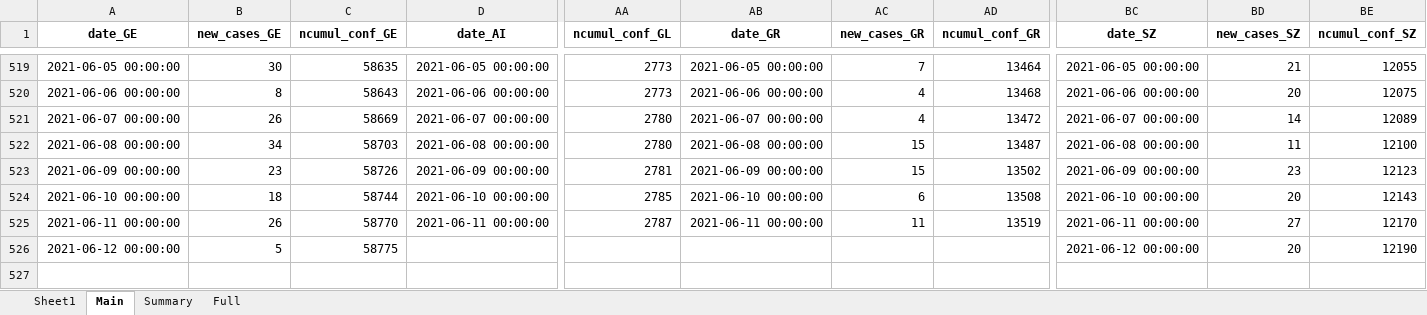
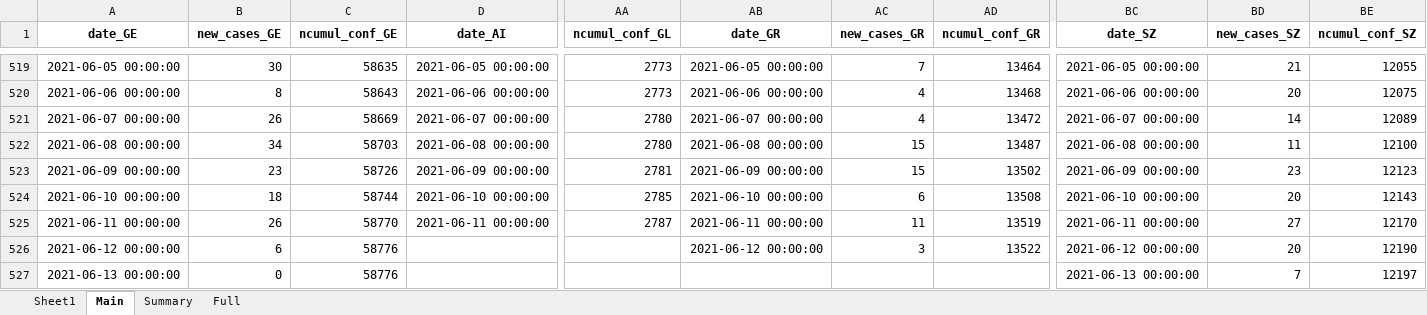
Before and after one commit to esolodko/p1_pub, an Excel workbook: xlsx_data/COVID19_Fallzahlen_CH.xlsx, sheet Main, drawn as a sheet; only a part is shown, gaps mark what is left out; values as stored, in another font and other column widths than the file's, no borders; rows hold the shown columns only; the diff names each change by its address in the sheet, - before the commit and + after, or states it on an @@ line.

Commit message:
update_CH

```diff
--- a/xlsx_data/COVID19_Fallzahlen_CH.xlsx (sheet Main)
+++ b/xlsx_data/COVID19_Fallzahlen_CH.xlsx (sheet Main)
-B526 (new_cases_GE): 5
+B526 (new_cases_GE): 6
-C526 (ncumul_conf_GE): 58775
+C526 (ncumul_conf_GE): 58776
-AB526 (date_GR): (empty)
+AB526 (date_GR): 2021-06-12 00:00:00
-AC526 (new_cases_GR): (empty)
+AC526 (new_cases_GR): 3
-AD526 (ncumul_conf_GR): (empty)
+AD526 (ncumul_conf_GR): 13522
+row 527: 2021-06-13 00:00:00 | 0 | 58776 |  |  |  |  |  | 2021-06-13 00:00:00 | 7 | 12197
```
Also changed, not shown: sheet Summary.
